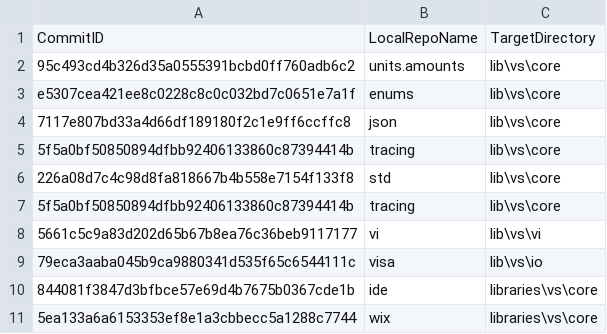
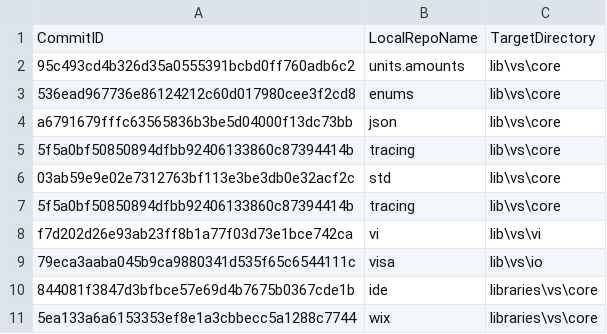
Before and after one commit to ATECoder/dn.vi.ivi, a CSV file: externalReposCommits.csv, drawn as a sheet.

```diff
--- a/externalReposCommits.csv
+++ b/externalReposCommits.csv
@@ -2,8 +2,8 @@ CommitID,LocalRepoName,TargetDirectory
 95c493cd4b326d35a0555391bcbd0ff760adb6c2,units.amounts,lib\vs\core
-e5307cea421ee8c0228c8c0c032bd7c0651e7a1f,enums,lib\vs\core
-7117e807bd33a4d66df189180f2c1e9ff6ccffc8,json,lib\vs\core
+536ead967736e86124212c60d017980cee3f2cd8,enums,lib\vs\core
+a6791679fffc63565836b3be5d04000f13dc73bb,json,lib\vs\core
 5f5a0bf50850894dfbb92406133860c87394414b,tracing,lib\vs\core
-226a08d7c4c98d8fa818667b4b558e7154f133f8,std,lib\vs\core
+03ab59e9e02e7312763bf113e3be3db0e32acf2c,std,lib\vs\core
 5f5a0bf50850894dfbb92406133860c87394414b,tracing,lib\vs\core
-5661c5c9a83d202d65b67b8ea76c36beb9117177,vi,lib\vs\vi
+f7d202d26e93ab23ff8b1a77f03d73e1bce742ca,vi,lib\vs\vi
 79eca3aaba045b9ca9880341d535f65c6544111c,visa,lib\vs\io
```
Also changed, not shown: 8 other files.
